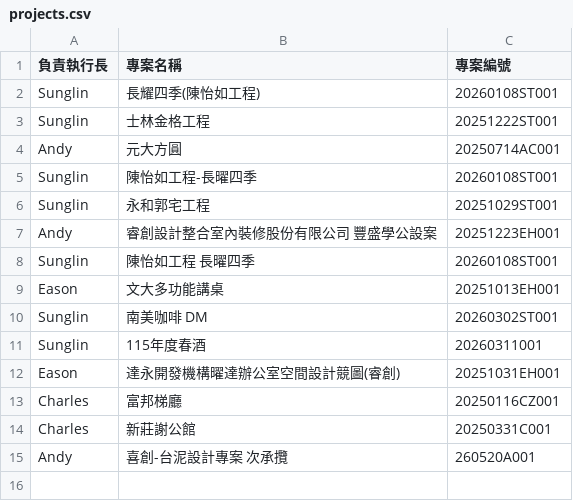
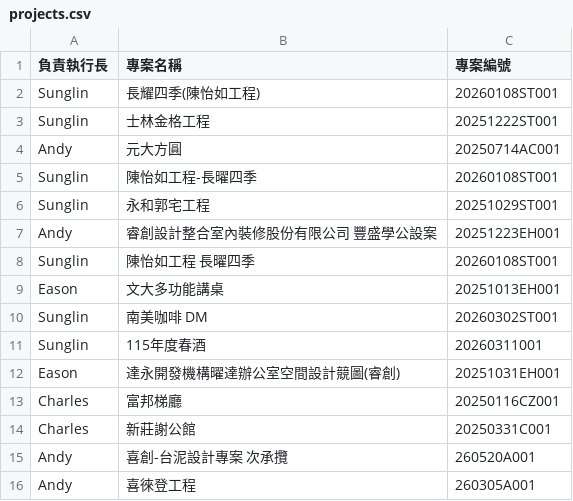
Before and after one commit to anitalintimelab-ops/Procurement-and-Payment-Request-System, a CSV file: projects.csv, drawn as a sheet; the diff names each change by its address in the sheet, - before the commit and + after, or states it on an @@ line.

Commit message:
Auto sync projects.csv from TimeLab System

```diff
--- a/projects.csv
+++ b/projects.csv
+row 16: Andy | 喜徠登工程 | 260305A001
```
